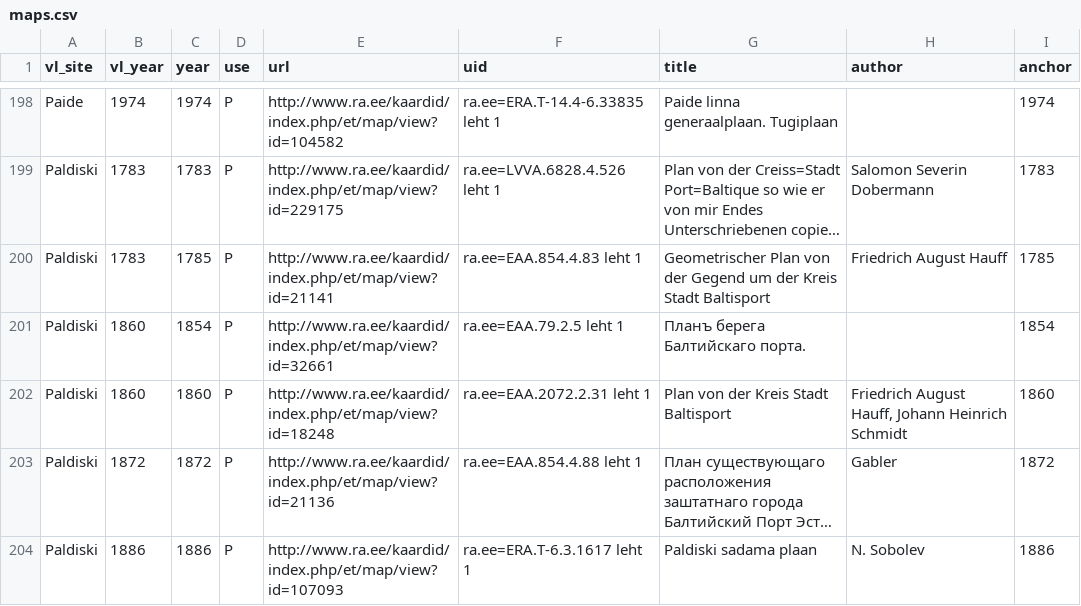
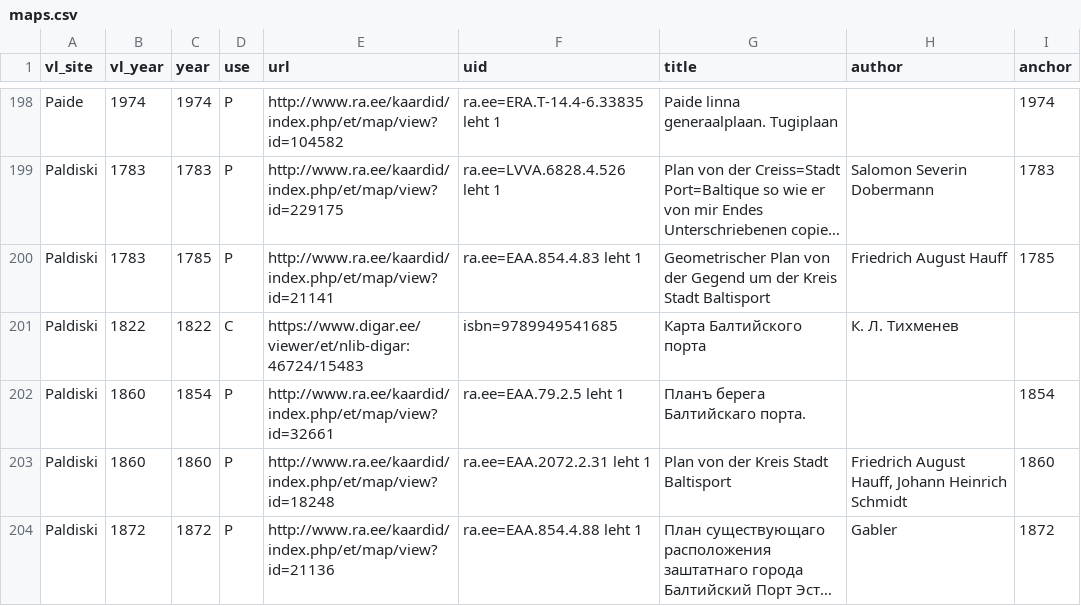
Before and after one commit to l6gistaja/vanalinnad, a CSV file: vector/common/vanalinnad_maps/maps.csv, drawn as a sheet; only a part is shown, gaps mark what is left out; the shorter side is filled out with more unchanged rows; long unchanged cells end in ….

Commit message:
Paldiski candidate

```diff
--- a/vector/common/vanalinnad_maps/maps.csv
+++ b/vector/common/vanalinnad_maps/maps.csv
@@ -200,2 +200,3 @@
 "Paldiski";"1783";"1785";"P";"http://www.ra.ee/kaardid/index.php/et/map/view?id=21141";"ra.ee=EAA.854.4.83 leht 1";"Geometrischer Plan von der Gegend um der Kreis Stadt Baltisport";"Friedrich August Hauff";"1785";
+"Paldiski";"1822";"1822";"C";"https://www.digar.ee/viewer/et/nlib-digar:46724/15483";"isbn=9789949541685";"Карта Балтийского порта";"К. Л. Тихменев";"";
 "Paldiski";"1860";"1854";"P";"http://www.ra.ee/kaardid/index.php/et/map/view?id=32661";"ra.ee=EAA.79.2.5 leht 1";"Планъ берега Балтийскаго порта.";"";"1854";
```
Also changed, not shown: 2 other files.
